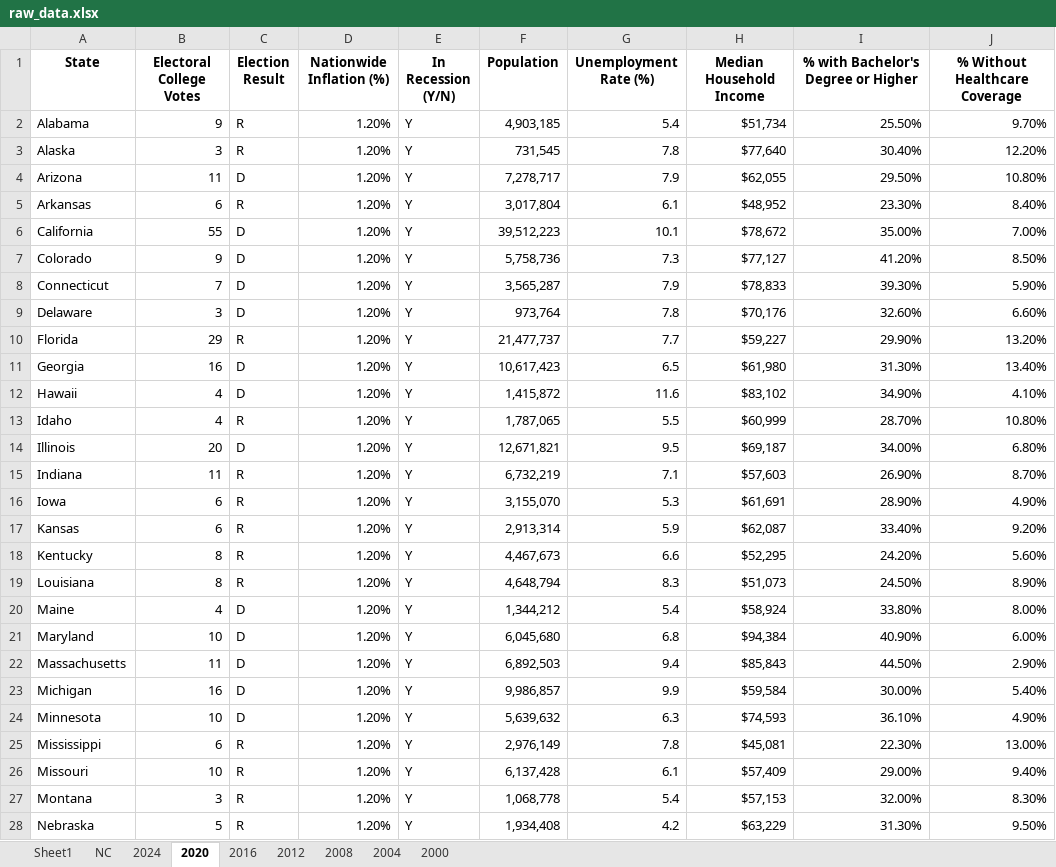
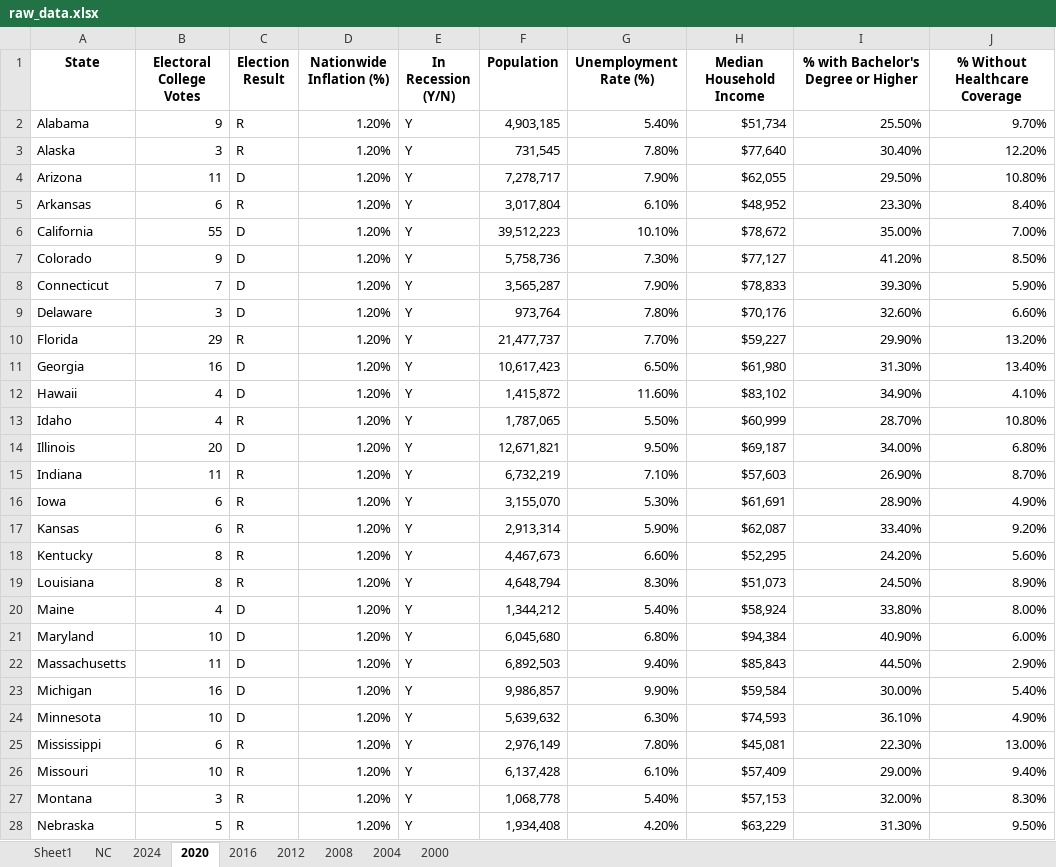
Before and after one commit to sjhaleprogrammer/CSCI6020-final-project, an Excel workbook: data_raw/raw_data.xlsx, sheet 2020, drawn as a sheet; only a part is shown; values as stored, in another font and other column widths than the file's, no borders; the diff covers the shown part only; the diff names each change by its address in the sheet, - before the commit and + after, or states it on an @@ line.

```diff
--- a/data_raw/raw_data.xlsx (sheet 2020)
+++ b/data_raw/raw_data.xlsx (sheet 2020)
-G2 (Unemployment Rate (%)): 5.4
+G2 (Unemployment Rate (%)): 5.40%
-G3 (Unemployment Rate (%)): 7.8
+G3 (Unemployment Rate (%)): 7.80%
-G4 (Unemployment Rate (%)): 7.9
+G4 (Unemployment Rate (%)): 7.90%
-G5 (Unemployment Rate (%)): 6.1
+G5 (Unemployment Rate (%)): 6.10%
-G6 (Unemployment Rate (%)): 10.1
+G6 (Unemployment Rate (%)): 10.10%
-G7 (Unemployment Rate (%)): 7.3
+G7 (Unemployment Rate (%)): 7.30%
-G8 (Unemployment Rate (%)): 7.9
+G8 (Unemployment Rate (%)): 7.90%
-G9 (Unemployment Rate (%)): 7.8
+G9 (Unemployment Rate (%)): 7.80%
-G10 (Unemployment Rate (%)): 7.7
+G10 (Unemployment Rate (%)): 7.70%
-G11 (Unemployment Rate (%)): 6.5
+G11 (Unemployment Rate (%)): 6.50%
-G12 (Unemployment Rate (%)): 11.6
+G12 (Unemployment Rate (%)): 11.60%
-G13 (Unemployment Rate (%)): 5.5
+G13 (Unemployment Rate (%)): 5.50%
-G14 (Unemployment Rate (%)): 9.5
+G14 (Unemployment Rate (%)): 9.50%
-G15 (Unemployment Rate (%)): 7.1
+G15 (Unemployment Rate (%)): 7.10%
-G16 (Unemployment Rate (%)): 5.3
+G16 (Unemployment Rate (%)): 5.30%
-G17 (Unemployment Rate (%)): 5.9
+G17 (Unemployment Rate (%)): 5.90%
-G18 (Unemployment Rate (%)): 6.6
+G18 (Unemployment Rate (%)): 6.60%
-G19 (Unemployment Rate (%)): 8.3
+G19 (Unemployment Rate (%)): 8.30%
-G20 (Unemployment Rate (%)): 5.4
+G20 (Unemployment Rate (%)): 5.40%
-G21 (Unemployment Rate (%)): 6.8
+G21 (Unemployment Rate (%)): 6.80%
-G22 (Unemployment Rate (%)): 9.4
+G22 (Unemployment Rate (%)): 9.40%
-G23 (Unemployment Rate (%)): 9.9
+G23 (Unemployment Rate (%)): 9.90%
-G24 (Unemployment Rate (%)): 6.3
+G24 (Unemployment Rate (%)): 6.30%
-G25 (Unemployment Rate (%)): 7.8
+G25 (Unemployment Rate (%)): 7.80%
-G26 (Unemployment Rate (%)): 6.1
+G26 (Unemployment Rate (%)): 6.10%
-G27 (Unemployment Rate (%)): 5.4
+G27 (Unemployment Rate (%)): 5.40%
-G28 (Unemployment Rate (%)): 4.2
+G28 (Unemployment Rate (%)): 4.20%
```
Also changed, not shown: 23 edited cells elsewhere in this sheet, sheet 2024, sheet 2000, sheet 2012, sheet 2008, sheet 2016, sheet 2004, 3 other files.
